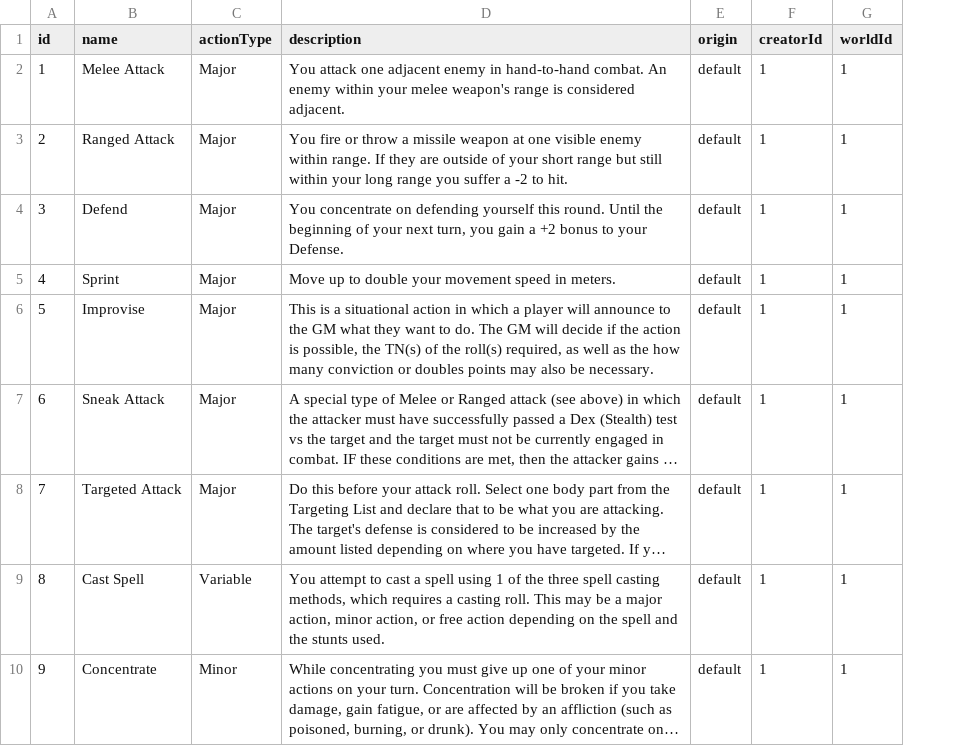
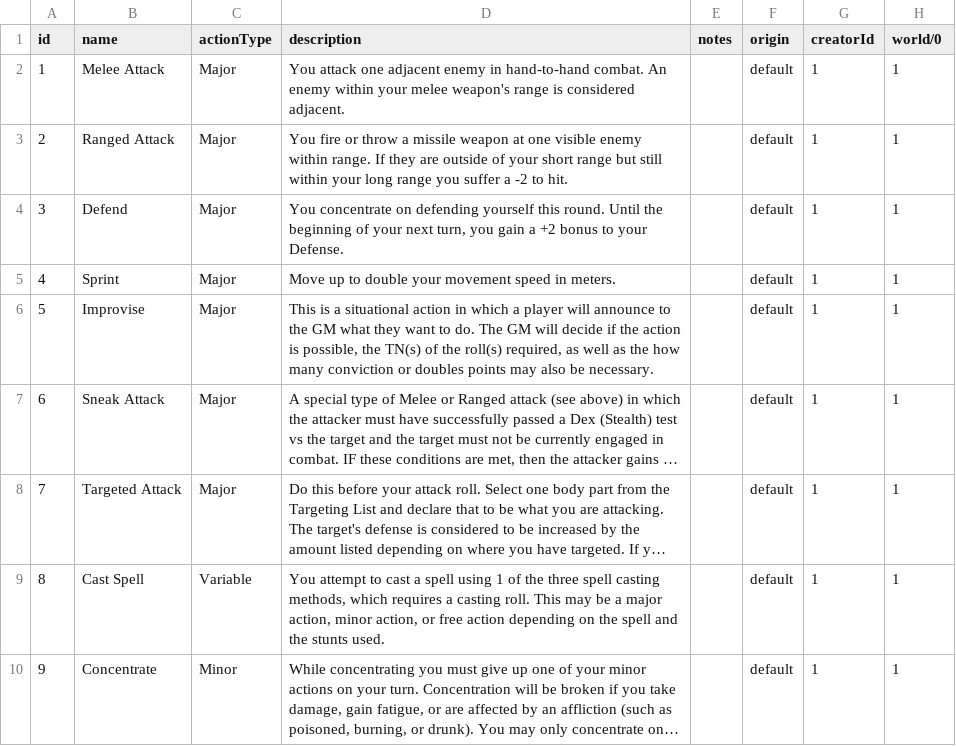
Before and after one commit to alexandervice/rise-web-app, a CSV file: v2/data/raw-csv/actions.csv, drawn as a sheet; only a part is shown; long unchanged cells end in …; addresses are those after the commit; the diff names each change by its address in the sheet, - before the commit and + after, or states it on an @@ line.

```diff
--- a/v2/data/raw-csv/actions.csv
+++ b/v2/data/raw-csv/actions.csv
+column E (notes), empty
-H1: worldId
+H1: world/0
```
Also changed, not shown: v2/data/raw-csv/backgrounds.csv, v2/data/raw-csv/focuses.csv, 4 other files.
